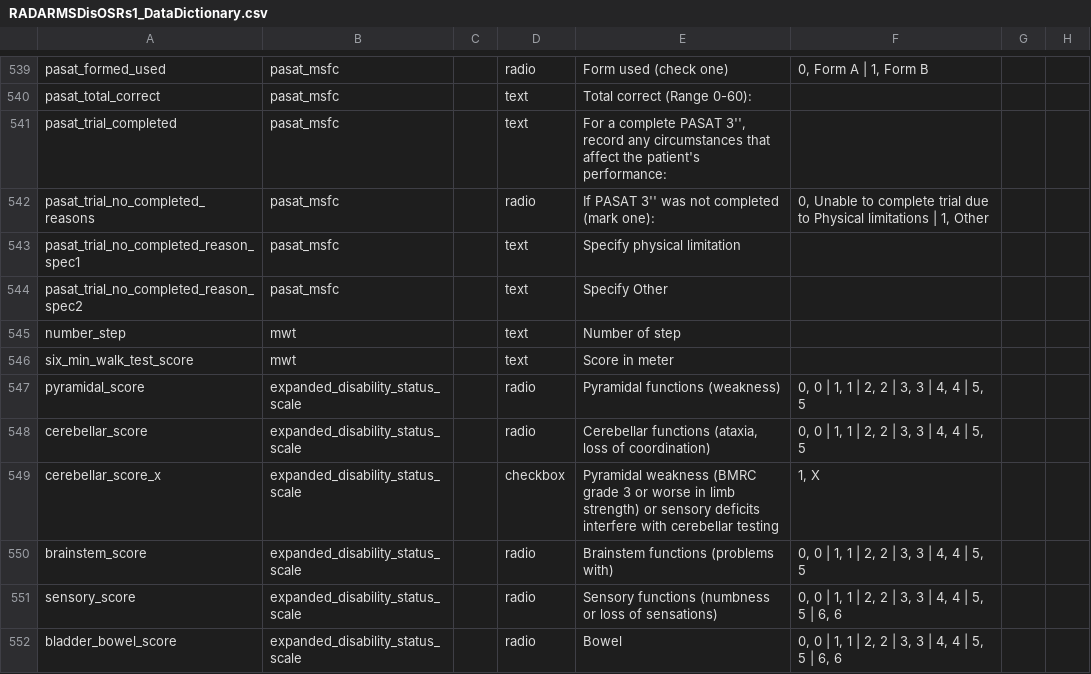
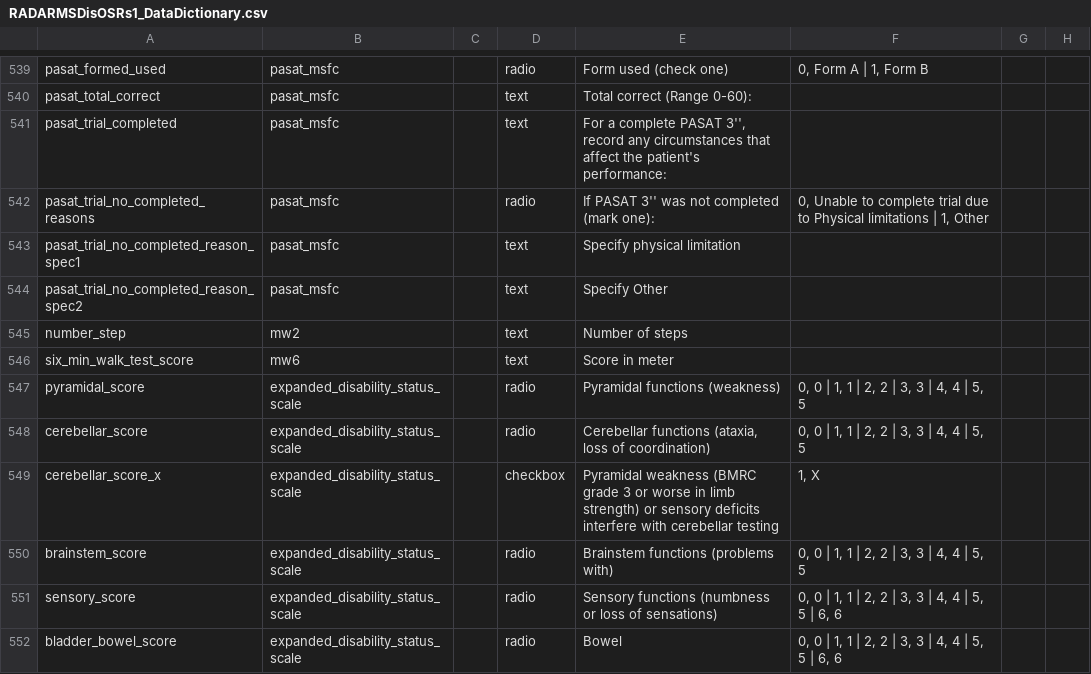
Before and after one commit to RADAR-base/RADAR-CNS-Studies-Data-Dictionary, a CSV file: RADARMSDisOSRs1/RADARMSDisOSRs1_DataDictionary.csv, drawn as a sheet; only a part is shown, gaps mark what is left out; the diff names each change by its address in the sheet, - before the commit and + after, or states it on an @@ line.

```diff
--- a/RADARMSDisOSRs1/RADARMSDisOSRs1_DataDictionary.csv
+++ b/RADARMSDisOSRs1/RADARMSDisOSRs1_DataDictionary.csv
-B545: mwt
+B545: mw2
-E545: Number of step
+E545: Number of steps
-B546: mwt
+B546: mw6
```
Also changed, not shown: RADARMSDepOSRs1/RADARMSDepOSRs1_DataDictionary.csv, RADARMSDepRegionHs1/RADARMSDepRegionHs1_DataDictionary.csv, 3 other files.
